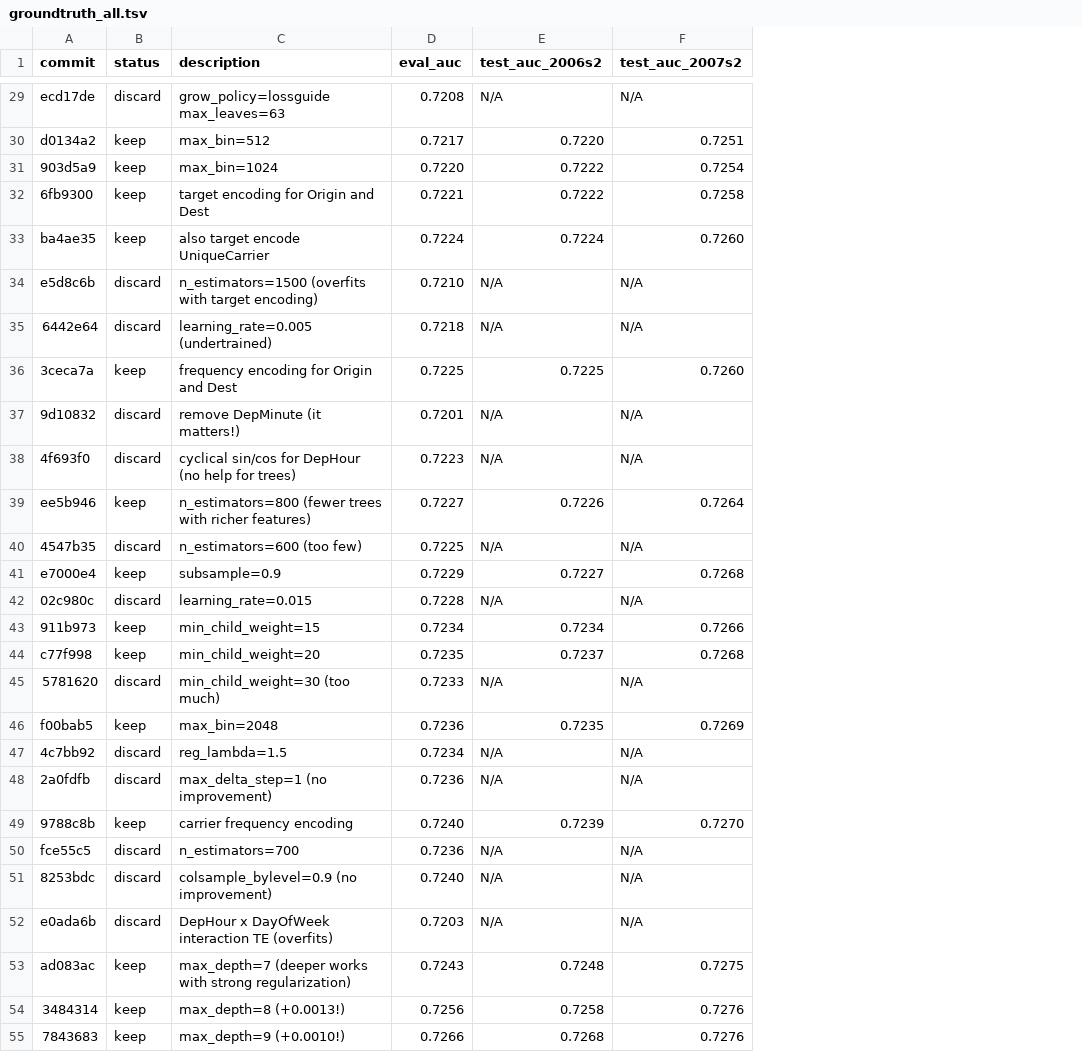
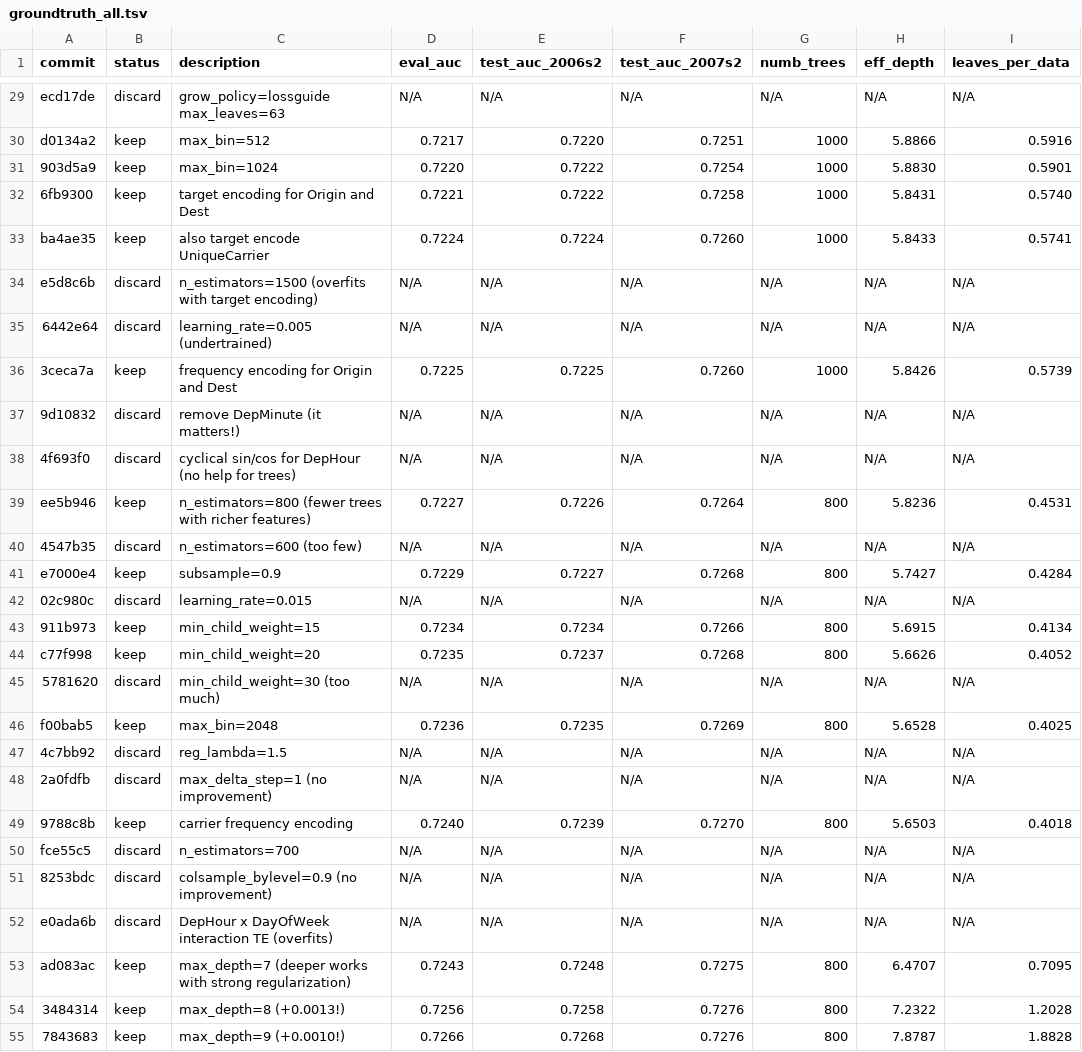
Before and after one commit to szilard/xgboost-autoresearch, a TSV file: groundtruth_all.tsv, drawn as a sheet; only a part is shown, gaps mark what is left out; the diff covers the shown part only; the diff names each change by its address in the sheet, - before the commit and + after, or states it on an @@ line.

```diff
--- a/groundtruth_all.tsv
+++ b/groundtruth_all.tsv
+column G (numb_trees), rows 29-55: N/A | 1000 | 1000 | 1000 | 1000 | N/A | N/A | 1000 | N/A | N/A | 800 | N/A | 800 | N/A | 800 | 800 | N/A | 800 | N/A | N/A | 800 | N/A | N/A | N/A | 800 | 800 | 800
+column H (eff_depth), rows 29-55: N/A | 5.8866 | 5.8830 | 5.8431 | 5.8433 | N/A | N/A | 5.8426 | N/A | N/A | 5.8236 | N/A | 5.7427 | N/A | 5.6915 | 5.6626 | N/A | 5.6528 | N/A | N/A | 5.6503 | N/A | N/A | N/A | 6.4707 | 7.2322 | 7.8787
+column I (leaves_per_data), rows 29-55: N/A | 0.5916 | 0.5901 | 0.5740 | 0.5741 | N/A | N/A | 0.5739 | N/A | N/A | 0.4531 | N/A | 0.4284 | N/A | 0.4134 | 0.4052 | N/A | 0.4025 | N/A | N/A | 0.4018 | N/A | N/A | N/A | 0.7095 | 1.2028 | 1.8828
-D29 (eval_auc): 0.7208
+D29 (eval_auc): N/A
-D34 (eval_auc): 0.7210
+D34 (eval_auc): N/A
-D35 (eval_auc): 0.7218
+D35 (eval_auc): N/A
-D37 (eval_auc): 0.7201
+D37 (eval_auc): N/A
-D38 (eval_auc): 0.7223
+D38 (eval_auc): N/A
-D40 (eval_auc): 0.7225
+D40 (eval_auc): N/A
-D42 (eval_auc): 0.7228
+D42 (eval_auc): N/A
-D45 (eval_auc): 0.7233
+D45 (eval_auc): N/A
-D47 (eval_auc): 0.7234
+D47 (eval_auc): N/A
-D48 (eval_auc): 0.7236
+D48 (eval_auc): N/A
-D50 (eval_auc): 0.7236
+D50 (eval_auc): N/A
-D51 (eval_auc): 0.7240
+D51 (eval_auc): N/A
-D52 (eval_auc): 0.7203
+D52 (eval_auc): N/A
```
Also changed, not shown: 48 edited cells elsewhere in this file, 7 other files.
